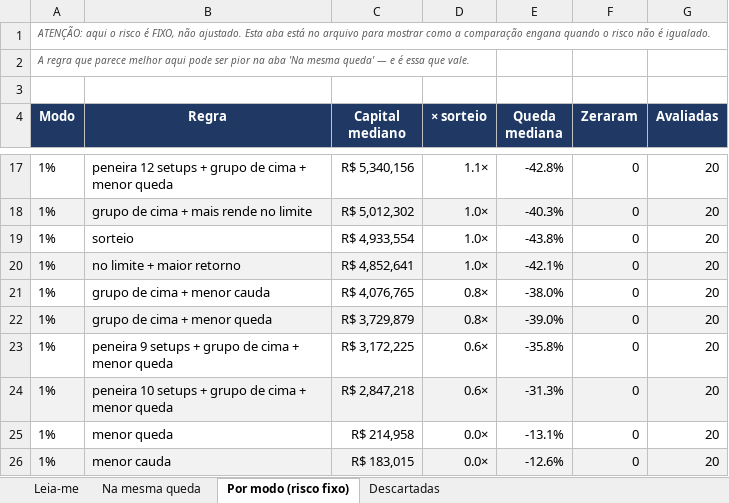
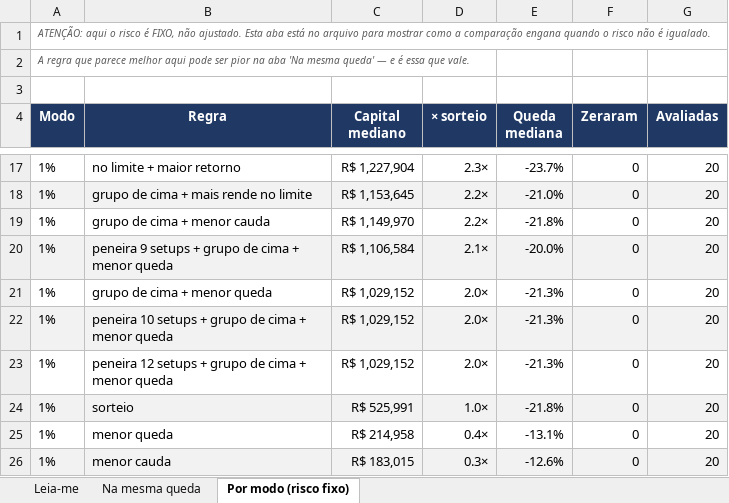
Before and after one commit to jarbasdacosta/safecluster, an Excel workbook: content/entender/regras.xlsx, sheet Por modo (risco fixo), drawn as a sheet; only a part is shown, gaps mark what is left out; values as stored, in another font and other column widths than the file's, no borders; the diff covers the shown part only; the diff names each change by its address in the sheet, - before the commit and + after, or states it on an @@ line.

```diff
--- a/content/entender/regras.xlsx (sheet Por modo (risco fixo))
+++ b/content/entender/regras.xlsx (sheet Por modo (risco fixo))
-sheet tab: Descartadas
-B17 (Regra): peneira 12 setups + grupo de cima + menor queda
+B17 (Regra): no limite + maior retorno
-C17 (Capital mediano): R$ 5,340,156
+C17 (Capital mediano): R$ 1,227,904
-D17 (× sorteio): 1.1×
+D17 (× sorteio): 2.3×
-E17 (Queda mediana): -42.8%
+E17 (Queda mediana): -23.7%
-C18 (Capital mediano): R$ 5,012,302
+C18 (Capital mediano): R$ 1,153,645
-D18:D19 (× sorteio): 1.0×
+D18:D19 (× sorteio): 2.2×
-E18 (Queda mediana): -40.3%
+E18 (Queda mediana): -21.0%
-B19 (Regra): sorteio
+B19 (Regra): grupo de cima + menor cauda
-C19 (Capital mediano): R$ 4,933,554
+C19 (Capital mediano): R$ 1,149,970
-E19 (Queda mediana): -43.8%
+E19 (Queda mediana): -21.8%
-B20 (Regra): no limite + maior retorno
+B20 (Regra): peneira 9 setups + grupo de cima + menor queda
-C20 (Capital mediano): R$ 4,852,641
+C20 (Capital mediano): R$ 1,106,584
-D20 (× sorteio): 1.0×
+D20 (× sorteio): 2.1×
-E20 (Queda mediana): -42.1%
+E20 (Queda mediana): -20.0%
-B21 (Regra): grupo de cima + menor cauda
+B21 (Regra): grupo de cima + menor queda
-C21 (Capital mediano): R$ 4,076,765
+C21 (Capital mediano): R$ 1,029,152
-D21:D22 (× sorteio): 0.8×
+D21:D22 (× sorteio): 2.0×
-E21 (Queda mediana): -38.0%
+E21 (Queda mediana): -21.3%
-B22 (Regra): grupo de cima + menor queda
+B22 (Regra): peneira 10 setups + grupo de cima + menor queda
-C22 (Capital mediano): R$ 3,729,879
+C22 (Capital mediano): R$ 1,029,152
-E22 (Queda mediana): -39.0%
+E22 (Queda mediana): -21.3%
-B23 (Regra): peneira 9 setups +…
+B23 (Regra): peneira 12 setups +…
-C23 (Capital mediano): R$ 3,172,225
+C23 (Capital mediano): R$ 1,029,152
-D23 (× sorteio): 0.6×
+D23 (× sorteio): 2.0×
-E23 (Queda mediana): -35.8%
+E23 (Queda mediana): -21.3%
-B24 (Regra): peneira 10 setups + grupo de cima + menor queda
+B24 (Regra): sorteio
-C24 (Capital mediano): R$ 2,847,218
+C24 (Capital mediano): R$ 525,991
-D24 (× sorteio): 0.6×
+D24 (× sorteio): 1.0×
-E24 (Queda mediana): -31.3%
+E24 (Queda mediana): -21.8%
-D25 (× sorteio): 0.0×
+D25 (× sorteio): 0.4×
-D26 (× sorteio): 0.0×
+D26 (× sorteio): 0.3×
```
Also changed, not shown: 72 edited cells elsewhere in this sheet, sheet Na mesma queda, sheet Leia-me, content/entender/carteiras.xlsx, content/entender/combinacoes.xlsx, 30 other files.
